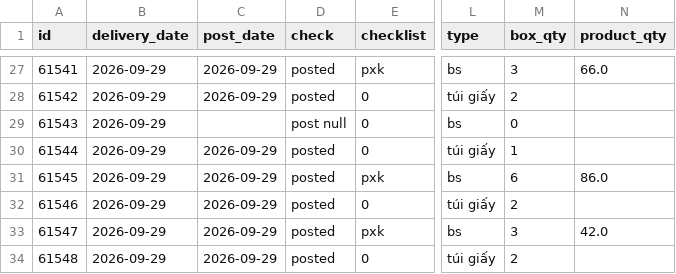
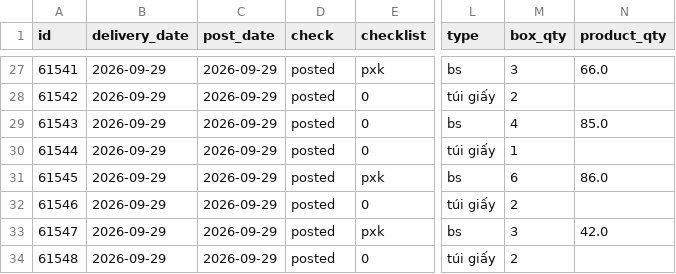
Before and after one commit to thuanmaison113-boop/report, a CSV file: outbound.csv, drawn as a sheet; only a part is shown, gaps mark what is left out; the diff names each change by its address in the sheet, - before the commit and + after, or states it on an @@ line.

```diff
--- a/outbound.csv
+++ b/outbound.csv
-C29 (post_date): (empty)
+C29 (post_date): 2026-09-29
-D29 (check): post null
+D29 (check): posted
-M29 (box_qty): 0
+M29 (box_qty): 4
-N29 (product_qty): (empty)
+N29 (product_qty): 85.0
```
Also changed, not shown: inbound.csv.
